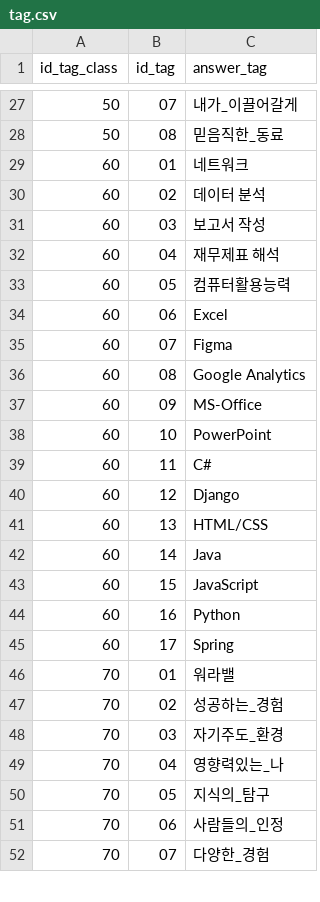
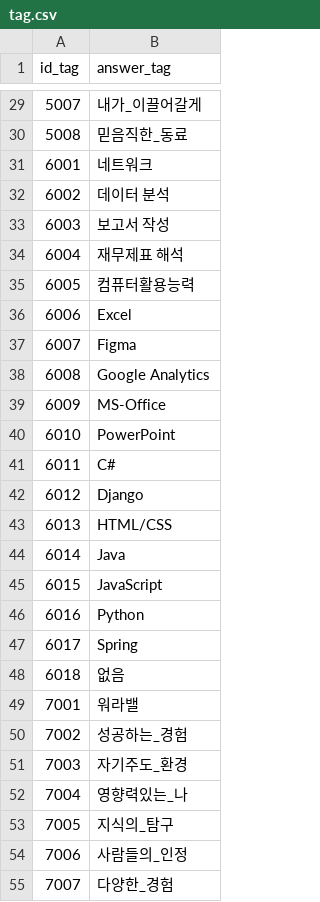
Before and after one commit to ghkstod/Career-Compass, a CSV file: db_data/tag.csv, drawn as a sheet; only a part is shown, gaps mark what is left out; removed rows and columns are numbered as before the commit, all else as after; the diff covers the shown part only; the diff names each change by its address in the sheet, - before the commit and + after, or states it on an @@ line.

```diff
--- a/db_data/tag.csv
+++ b/db_data/tag.csv
-column A (id_tag_class), rows 27-52: 50 | 50 | 60 | 60 | 60 | 60 | 60 | 60 | 60 | 60 | 60 | 60 | 60 | 60 | 60 | 60 | 60 | 60 | 60 | 70 | 70 | 70 | 70 | 70 | 70 | 70
-A29 (id_tag): 07
+A29 (id_tag): 5007
-A30 (id_tag): 08
+A30 (id_tag): 5008
-A31 (id_tag): 01
+A31 (id_tag): 6001
-A32 (id_tag): 02
+A32 (id_tag): 6002
-A33 (id_tag): 03
+A33 (id_tag): 6003
-A34 (id_tag): 04
+A34 (id_tag): 6004
-A35 (id_tag): 05
+A35 (id_tag): 6005
-A36 (id_tag): 06
+A36 (id_tag): 6006
-A37 (id_tag): 07
+A37 (id_tag): 6007
-A38 (id_tag): 08
+A38 (id_tag): 6008
-A39 (id_tag): 09
+A39 (id_tag): 6009
-A40 (id_tag): 10
+A40 (id_tag): 6010
-A41 (id_tag): 11
+A41 (id_tag): 6011
-A42 (id_tag): 12
+A42 (id_tag): 6012
-A43 (id_tag): 13
+A43 (id_tag): 6013
-A44 (id_tag): 14
+A44 (id_tag): 6014
-A45 (id_tag): 15
+A45 (id_tag): 6015
-A46 (id_tag): 16
+A46 (id_tag): 6016
-A47 (id_tag): 17
+A47 (id_tag): 6017
+row 48: 6018 | 없음
-A49 (id_tag): 01
+A49 (id_tag): 7001
-A50 (id_tag): 02
+A50 (id_tag): 7002
-A51 (id_tag): 03
+A51 (id_tag): 7003
-A52 (id_tag): 04
+A52 (id_tag): 7004
-A53 (id_tag): 05
+A53 (id_tag): 7005
-A54 (id_tag): 06
+A54 (id_tag): 7006
-A55 (id_tag): 07
+A55 (id_tag): 7007
```
Also changed, not shown: 4 added rows and 49 edited cells elsewhere in this file, 4 other files.
